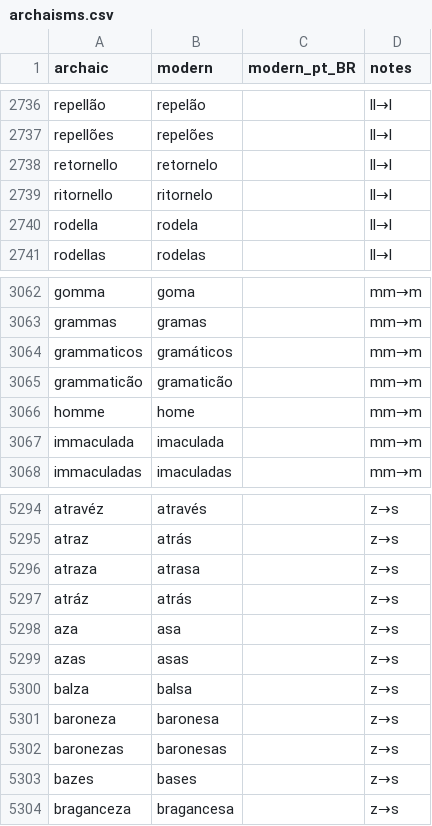
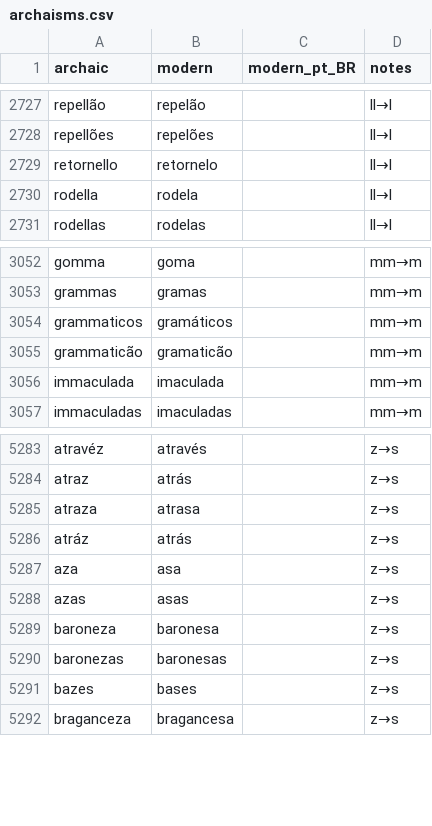
Before and after one commit to TigreGotico/tugalex, a CSV file: tugalex/data/archaisms.csv, drawn as a sheet; only a part is shown, gaps mark what is left out; the diff covers the shown part only; the diff names each change by its address in the sheet, - before the commit and + after, or states it on an @@ line.

```diff
--- a/tugalex/data/archaisms.csv
+++ b/tugalex/data/archaisms.csv
-row 2739: ritornello | ritornelo |  | ll→l
-row 3066: homme | home |  | mm→m
-row 5300: balza | balsa |  | z→s
```
Also changed, not shown: 9 removed rows and 1 edited cell elsewhere in this file, 1 other file.
